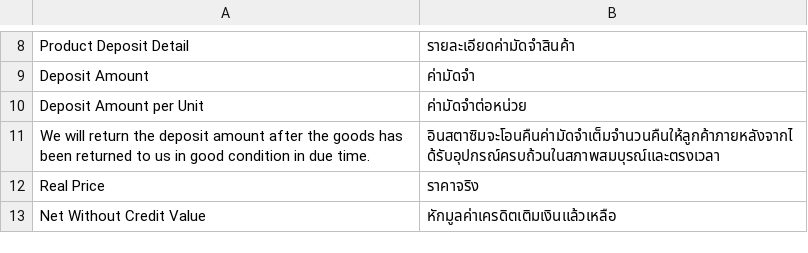
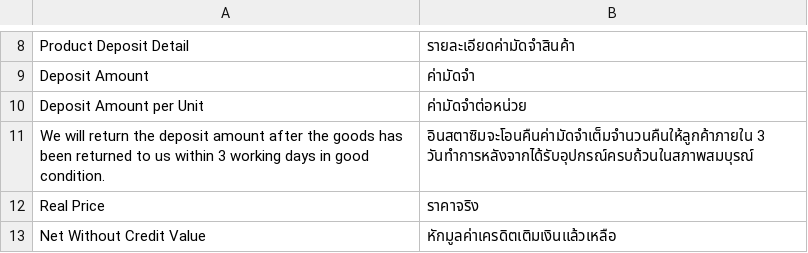
Before and after one commit to teesid/magento-comwrap-pdf, a CSV file: app/locale/th_TH/Comwrap_Pdf.csv, drawn as a sheet; only a part is shown, gaps mark what is left out.

```diff
--- a/app/locale/th_TH/Comwrap_Pdf.csv
+++ b/app/locale/th_TH/Comwrap_Pdf.csv
@@ -10,3 +10,3 @@
 "Deposit Amount per Unit","ค่ามัดจำต่อหน่วย"
-"We will return the deposit amount after the goods has been returned to us in good condition in due time.","อินสตาซิมจะโอนคืนค่ามัดจำเต็มจำนวนคืนให้ลูกค้าภายหลังจากได้รับอุปกรณ์ครบถ้วนในสภาพสมบุรณ์และตรงเวลา"
+"We will return the deposit amount after the goods has been returned to us within 3 working days in good condition.","อินสตาซิมจะโอนคืนค่ามัดจำเต็มจำนวนคืนให้ลูกค้าภายใน 3 วันทำการหลังจากได้รับอุปกรณ์ครบถ้วนในสภาพสมบุรณ์"
 "Real Price","ราคาจริง"
```
Also changed, not shown: 1 other file.
